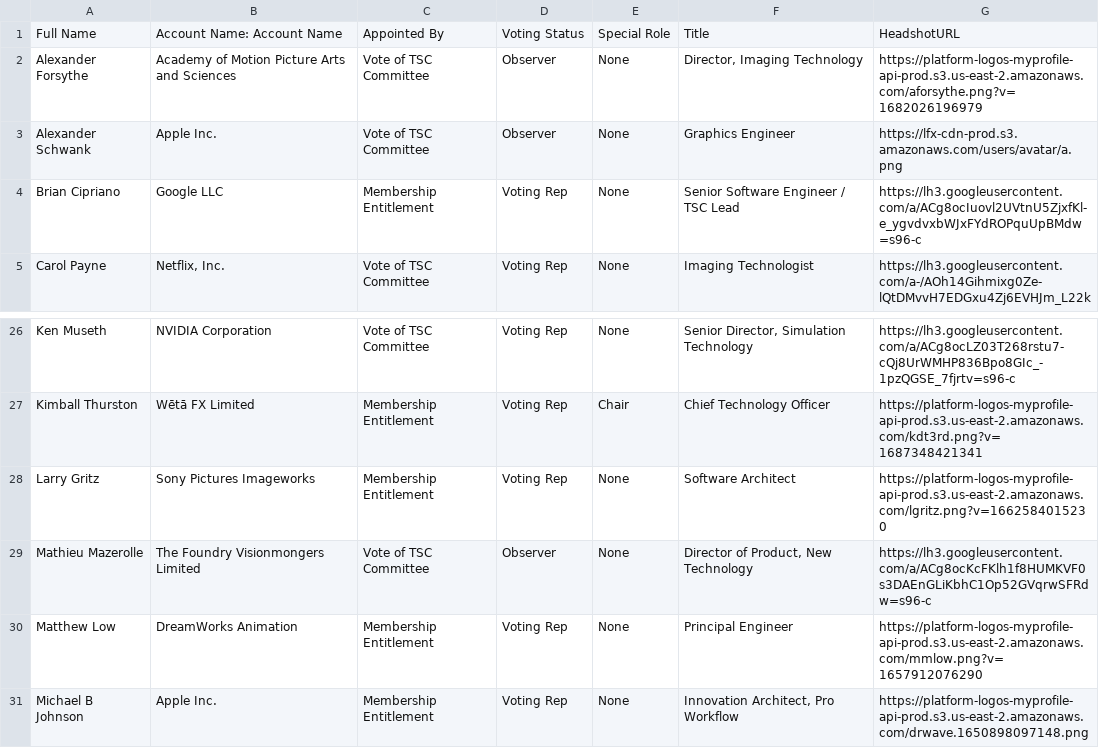
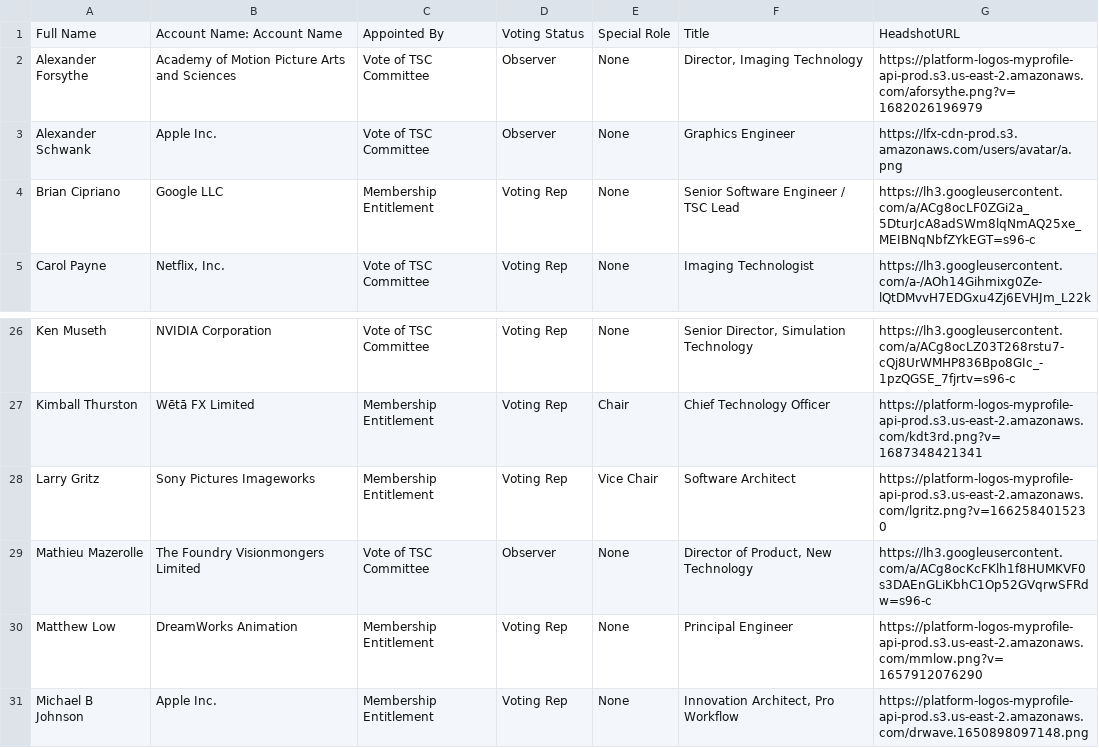
Before and after one commit to AcademySoftwareFoundation/tac, a CSV file: _data/tacmembers.csv, drawn as a sheet; only a part is shown, gaps mark what is left out.

```diff
--- a/_data/tacmembers.csv
+++ b/_data/tacmembers.csv
@@ -3,3 +3,3 @@ Alexander Forsythe,Academy of Motion Picture Arts and Sciences,Vote of TSC Commi
 Alexander Schwank,Apple Inc.,Vote of TSC Committee,Observer,None,Graphics Engineer,https://lfx-cdn-prod.s3.amazonaws.com/users/avatar/a.png
-Brian Cipriano,Google LLC,Membership Entitlement,Voting Rep,None,Senior Software Engineer / TSC Lead,https://lh3.googleusercontent.com/a/ACg8ocIuovl2UVtnU5ZjxfKl-e_ygvdvxbWJxFYdROPquUpBMdw=s96-c
+Brian Cipriano,Google LLC,Membership Entitlement,Voting Rep,None,Senior Software Engineer / TSC Lead,https://lh3.googleusercontent.com/a/ACg8ocLF0ZGi2a_5DturJcA8adSWm8lqNmAQ25xe_MEIBNqNbfZYkEGT=s96-c
 Carol Payne,"Netflix, Inc.",Vote of TSC Committee,Voting Rep,None,Imaging Technologist,https://lh3.googleusercontent.com/a-/AOh14Gihmixg0Ze-lQtDMvvH7EDGxu4Zj6EVHJm_L22k
@@ -27,3 +27,3 @@ Ken Museth,NVIDIA Corporation,Vote of TSC Committee,Voting Rep,None,"Senior Dire
 Kimball Thurston,Wētā FX Limited,Membership Entitlement,Voting Rep,Chair,Chief Technology Officer,https://platform-logos-myprofile-api-prod.s3.us-east-2.amazonaws.com/kdt3rd.png?v=1687348421341
-Larry Gritz,Sony Pictures Imageworks,Membership Entitlement,Voting Rep,None,Software Architect,https://platform-logos-myprofile-api-prod.s3.us-east-2.amazonaws.com/lgritz.png?v=1662584015230
+Larry Gritz,Sony Pictures Imageworks,Membership Entitlement,Voting Rep,Vice Chair,Software Architect,https://platform-logos-myprofile-api-prod.s3.us-east-2.amazonaws.com/lgritz.png?v=1662584015230
 Mathieu Mazerolle,The Foundry Visionmongers Limited,Vote of TSC Committee,Observer,None,"Director of Product, New Technology",https://lh3.googleusercontent.com/a/ACg8ocKcFKlh1f8HUMKVF0s3DAEnGLiKbhC1Op52GVqrwSFRdw=s96-c
```
Also changed, not shown: _data/meeting-agenda-items.csv.
